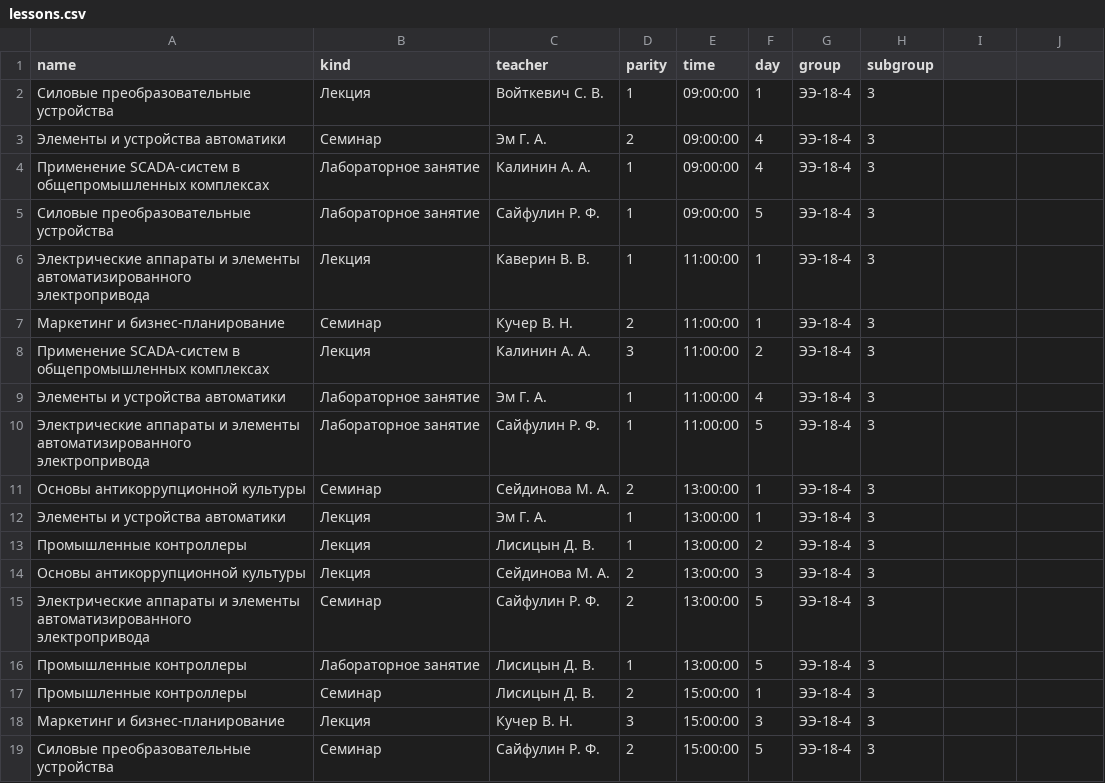
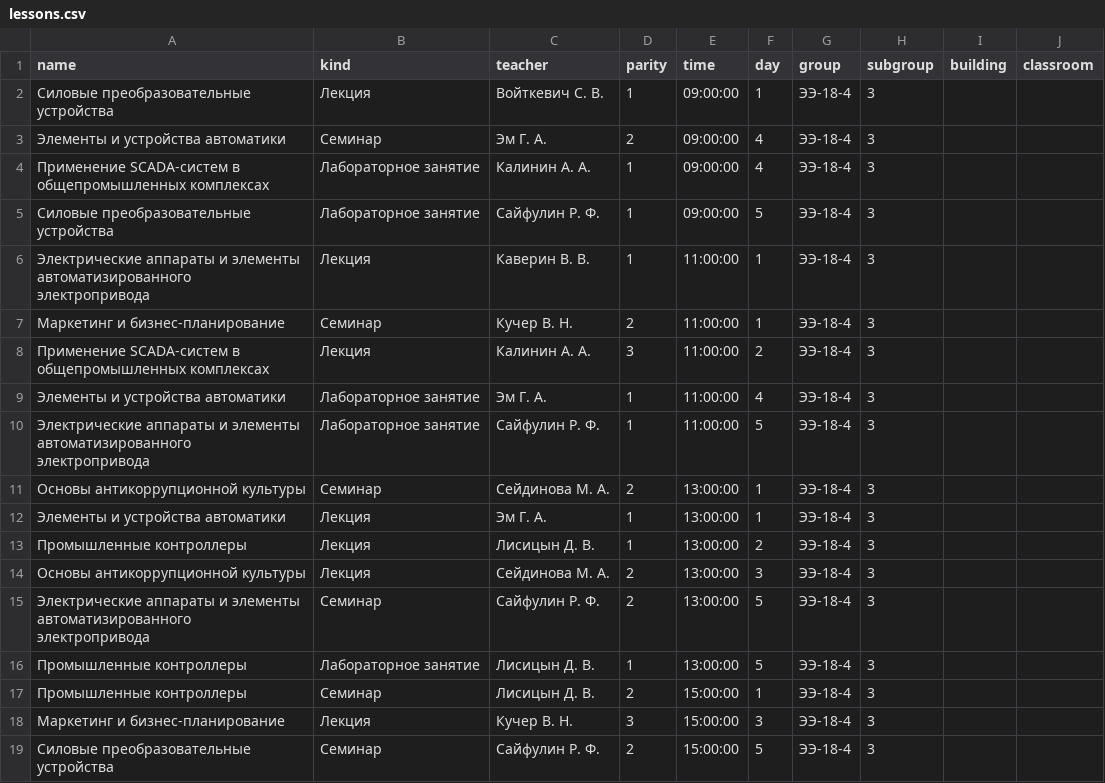
Before and after one commit to Marik28/univer-fastapi, a CSV file: data/example/lessons.csv, drawn as a sheet; the diff names each change by its address in the sheet, - before the commit and + after, or states it on an @@ line.

```diff
--- a/data/example/lessons.csv
+++ b/data/example/lessons.csv
-I1: (empty)
+I1: building
-J1: (empty)
+J1: classroom
```
Also changed, not shown: data/csv_data/lessons.csv, data/csv_data/subjects.csv, 1 other file.
